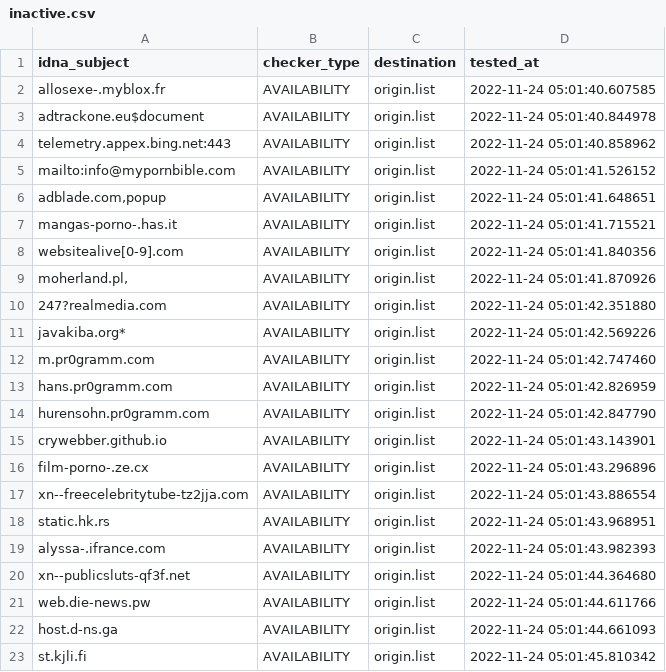
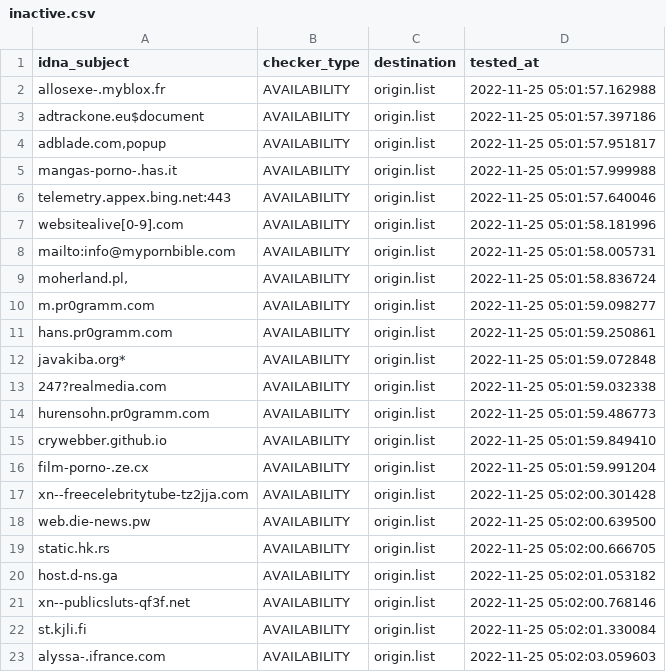
Before and after one commit to dead-hosts/repository-structure, a CSV file: .pyfunceble/inactive.csv, drawn as a sheet.

Commit message:
[Final/Result][Dead-Hosts::repository-structure] | cc @funilrys |  [GHA skip]
diFWd-WnutZMUXgKdfGJ2Ish

```diff
--- a/.pyfunceble/inactive.csv
+++ b/.pyfunceble/inactive.csv
@@ -1,23 +1,23 @@
 idna_subject,checker_type,destination,tested_at
-allosexe-.myblox.fr,AVAILABILITY,origin.list,2022-11-24 05:01:40.607585
-adtrackone.eu$document,AVAILABILITY,origin.list,2022-11-24 05:01:40.844978
-telemetry.appex.bing.net:443,AVAILABILITY,origin.list,2022-11-24 05:01:40.858962
-mailto:info@mypornbible.com,AVAILABILITY,origin.list,2022-11-24 05:01:41.526152
-"adblade.com,popup",AVAILABILITY,origin.list,2022-11-24 05:01:41.648651
-mangas-porno-.has.it,AVAILABILITY,origin.list,2022-11-24 05:01:41.715521
-websitealive[0-9].com,AVAILABILITY,origin.list,2022-11-24 05:01:41.840356
-"moherland.pl,",AVAILABILITY,origin.list,2022-11-24 05:01:41.870926
-247?realmedia.com,AVAILABILITY,origin.list,2022-11-24 05:01:42.351880
-javakiba.org*,AVAILABILITY,origin.list,2022-11-24 05:01:42.569226
-m.pr0gramm.com,AVAILABILITY,origin.list,2022-11-24 05:01:42.747460
-hans.pr0gramm.com,AVAILABILITY,origin.list,2022-11-24 05:01:42.826959
-hurensohn.pr0gramm.com,AVAILABILITY,origin.list,2022-11-24 05:01:42.847790
-crywebber.github.io,AVAILABILITY,origin.list,2022-11-24 05:01:43.143901
-film-porno-.ze.cx,AVAILABILITY,origin.list,2022-11-24 05:01:43.296896
-xn--freecelebritytube-tz2jja.com,AVAILABILITY,origin.list,2022-11-24 05:01:43.886554
-static.hk.rs,AVAILABILITY,origin.list,2022-11-24 05:01:43.968951
-alyssa-.ifrance.com,AVAILABILITY,origin.list,2022-11-24 05:01:43.982393
-xn--publicsluts-qf3f.net,AVAILABILITY,origin.list,2022-11-24 05:01:44.364680
-web.die-news.pw,AVAILABILITY,origin.list,2022-11-24 05:01:44.611766
-host.d-ns.ga,AVAILABILITY,origin.list,2022-11-24 05:01:44.661093
-st.kjli.fi,AVAILABILITY,origin.list,2022-11-24 05:01:45.810342
+allosexe-.myblox.fr,AVAILABILITY,origin.list,2022-11-25 05:01:57.162988
+adtrackone.eu$document,AVAILABILITY,origin.list,2022-11-25 05:01:57.397186
+"adblade.com,popup",AVAILABILITY,origin.list,2022-11-25 05:01:57.951817
+mangas-porno-.has.it,AVAILABILITY,origin.list,2022-11-25 05:01:57.999988
+telemetry.appex.bing.net:443,AVAILABILITY,origin.list,2022-11-25 05:01:57.640046
+websitealive[0-9].com,AVAILABILITY,origin.list,2022-11-25 05:01:58.181996
+mailto:info@mypornbible.com,AVAILABILITY,origin.list,2022-11-25 05:01:58.005731
+"moherland.pl,",AVAILABILITY,origin.list,2022-11-25 05:01:58.836724
+m.pr0gramm.com,AVAILABILITY,origin.list,2022-11-25 05:01:59.098277
+hans.pr0gramm.com,AVAILABILITY,origin.list,2022-11-25 05:01:59.250861
+javakiba.org*,AVAILABILITY,origin.list,2022-11-25 05:01:59.072848
+247?realmedia.com,AVAILABILITY,origin.list,2022-11-25 05:01:59.032338
+hurensohn.pr0gramm.com,AVAILABILITY,origin.list,2022-11-25 05:01:59.486773
+crywebber.github.io,AVAILABILITY,origin.list,2022-11-25 05:01:59.849410
+film-porno-.ze.cx,AVAILABILITY,origin.list,2022-11-25 05:01:59.991204
+xn--freecelebritytube-tz2jja.com,AVAILABILITY,origin.list,2022-11-25 05:02:00.301428
+web.die-news.pw,AVAILABILITY,origin.list,2022-11-25 05:02:00.639500
+static.hk.rs,AVAILABILITY,origin.list,2022-11-25 05:02:00.666705
+host.d-ns.ga,AVAILABILITY,origin.list,2022-11-25 05:02:01.053182
+xn--publicsluts-qf3f.net,AVAILABILITY,origin.list,2022-11-25 05:02:00.768146
+st.kjli.fi,AVAILABILITY,origin.list,2022-11-25 05:02:01.330084
+alyssa-.ifrance.com,AVAILABILITY,origin.list,2022-11-25 05:02:03.059603
```
Also changed, not shown: 13 other files.
